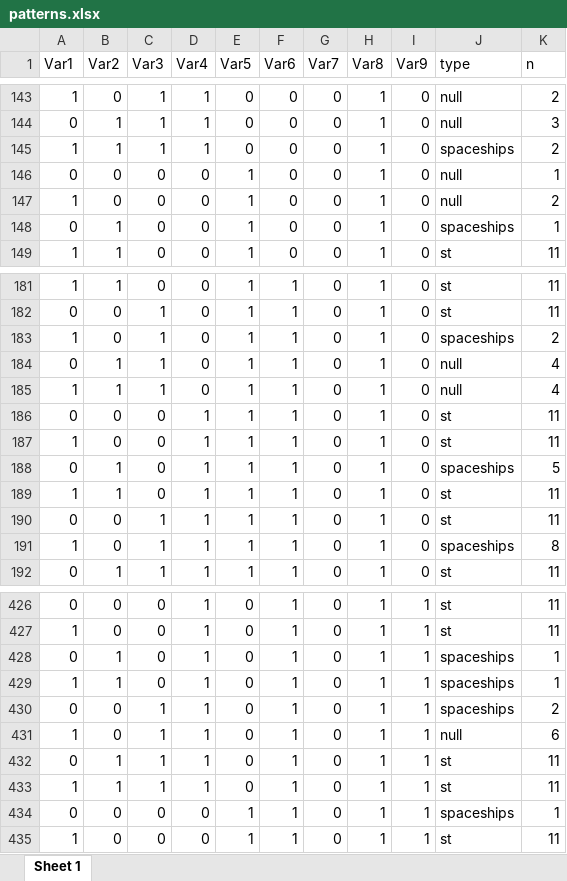
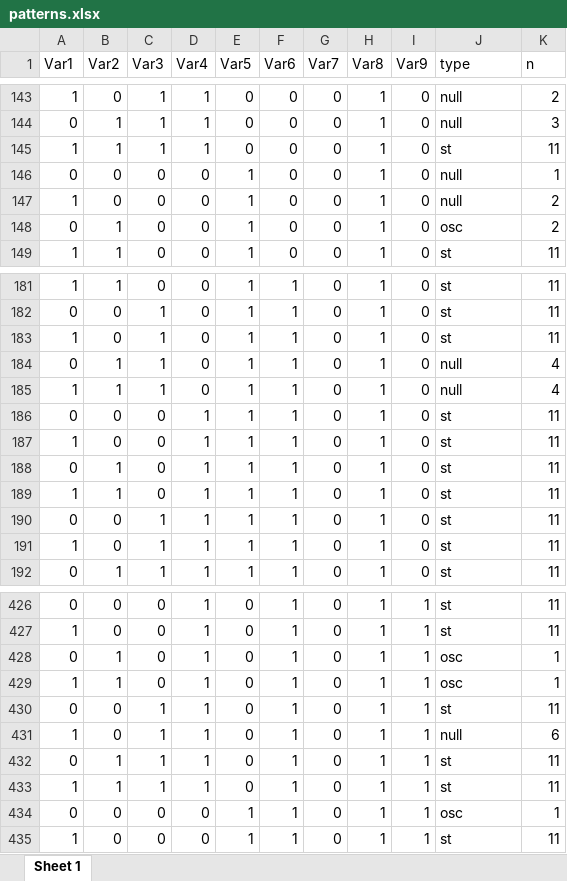
Before and after one commit to WilliamNoblet/LIFE-GAME, an Excel workbook: patterns.xlsx, sheet Sheet 1, drawn as a sheet; only a part is shown, gaps mark what is left out; values as stored, in another font and other column widths than the file's, no borders; the diff covers the shown part only; the diff names each change by its address in the sheet, - before the commit and + after, or states it on an @@ line.

```diff
--- a/patterns.xlsx (sheet Sheet 1)
+++ b/patterns.xlsx (sheet Sheet 1)
-J145 (type): spaceships
+J145 (type): st
-K145 (n): 2
+K145 (n): 11
-J148 (type): spaceships
+J148 (type): osc
-K148 (n): 1
+K148 (n): 2
-J183 (type): spaceships
+J183 (type): st
-K183 (n): 2
+K183 (n): 11
-J188 (type): spaceships
+J188 (type): st
-K188 (n): 5
+K188 (n): 11
-J191 (type): spaceships
+J191 (type): st
-K191 (n): 8
+K191 (n): 11
-J428:J429 (type): spaceships
+J428:J429 (type): osc
-J430 (type): spaceships
+J430 (type): st
-K430 (n): 2
+K430 (n): 11
-J434 (type): spaceships
+J434 (type): osc
```
Also changed, not shown: 86 edited cells elsewhere in this sheet, 5 other files.
